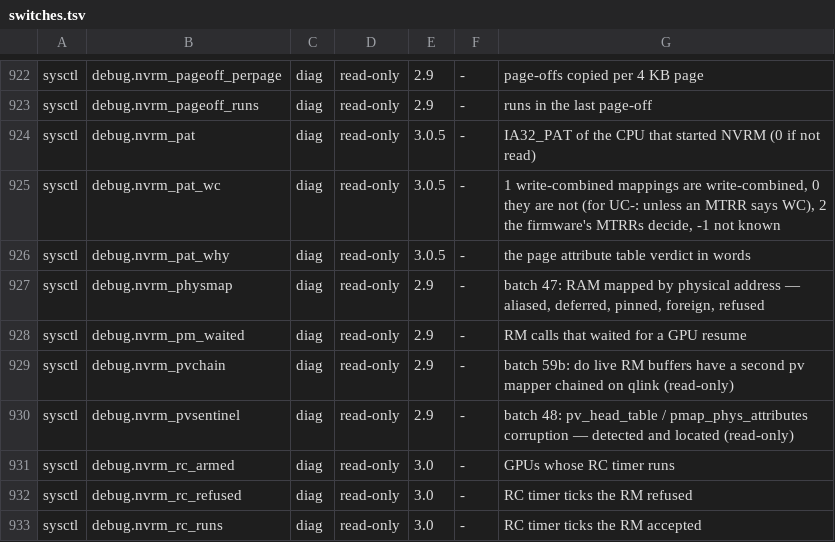
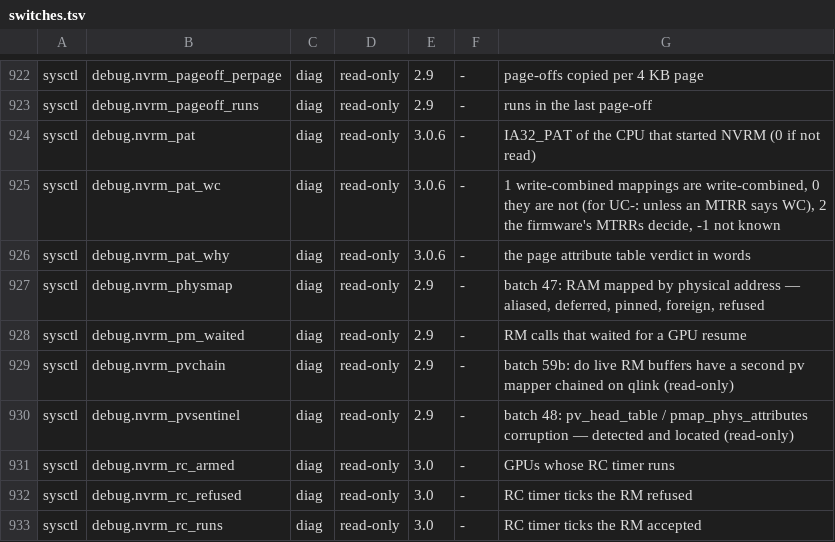
Before and after one commit to TheFormidable/nvidia-macos-driver, a TSV file: tools/switches.tsv, drawn as a sheet; only a part is shown, gaps mark what is left out.

```diff
--- a/tools/switches.tsv
+++ b/tools/switches.tsv
@@ -923,5 +923,5 @@ sysctl	debug.nvrm_pageoff_perpage	diag	read-only	2.9	-	page-offs copied per 4 KB
 sysctl	debug.nvrm_pageoff_runs	diag	read-only	2.9	-	runs in the last page-off
-sysctl	debug.nvrm_pat	diag	read-only	3.0.5	-	IA32_PAT of the CPU that started NVRM (0 if not read)
-sysctl	debug.nvrm_pat_wc	diag	read-only	3.0.5	-	1 write-combined mappings are write-combined, 0 they are not (for UC-: unless an MTRR says WC), 2 the firmware's MTRRs decide, -1 not known
-sysctl	debug.nvrm_pat_why	diag	read-only	3.0.5	-	the page attribute table verdict in words
+sysctl	debug.nvrm_pat	diag	read-only	3.0.6	-	IA32_PAT of the CPU that started NVRM (0 if not read)
+sysctl	debug.nvrm_pat_wc	diag	read-only	3.0.6	-	1 write-combined mappings are write-combined, 0 they are not (for UC-: unless an MTRR says WC), 2 the firmware's MTRRs decide, -1 not known
+sysctl	debug.nvrm_pat_why	diag	read-only	3.0.6	-	the page attribute table verdict in words
 sysctl	debug.nvrm_physmap	diag	read-only	2.9	-	batch 47: RAM mapped by physical address — aliased, deferred, pinned, foreign, refused
```
Also changed, not shown: 1 other file.
